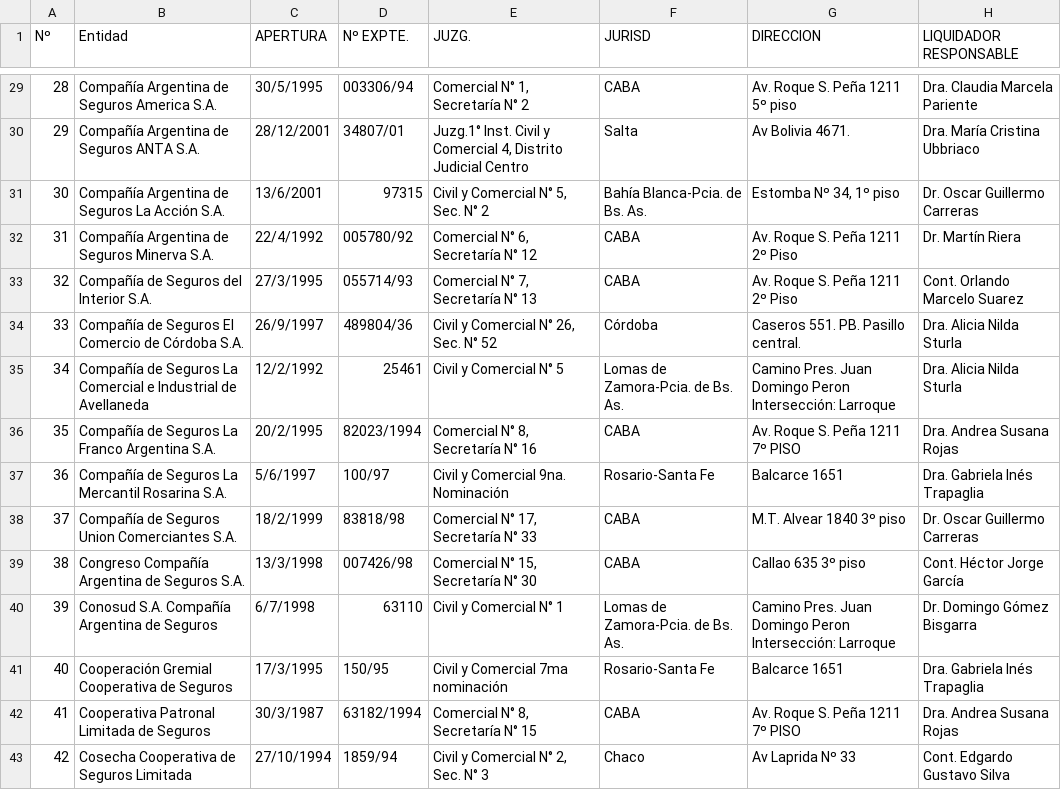
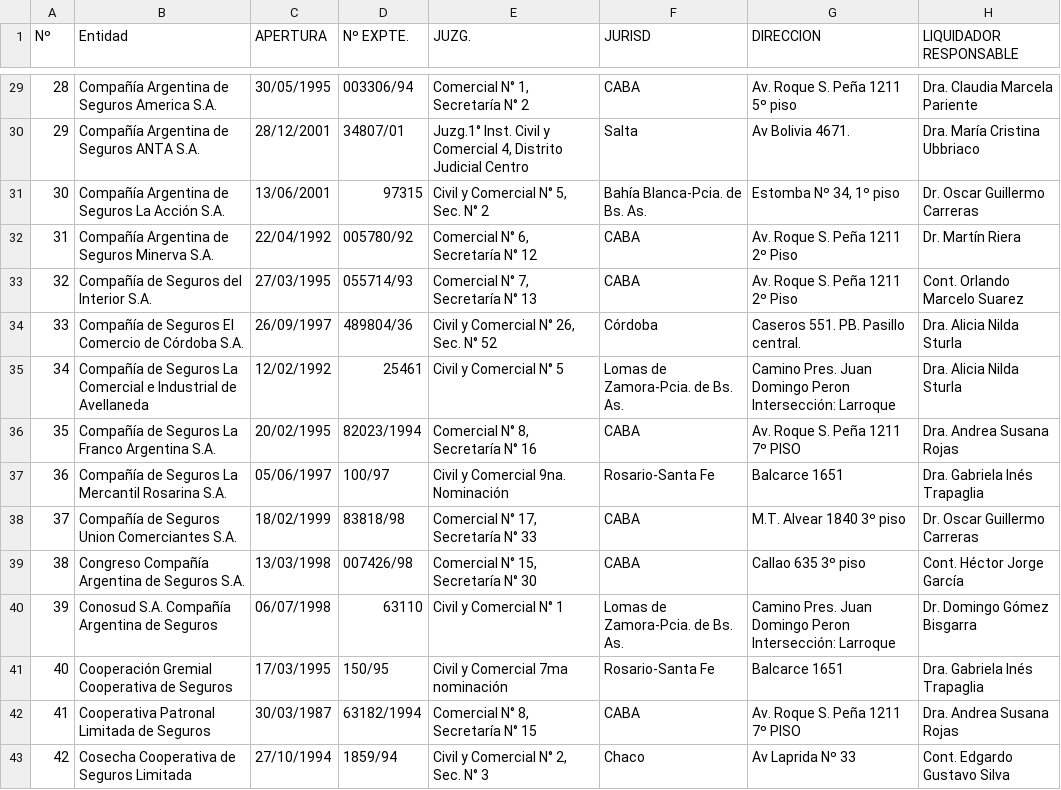
Before and after one commit to tingraffi/pryGraffiIE, a CSV file: pryGraffiIE/basedatos/Listado de aseguradores.csv, drawn as a sheet; only a part is shown, gaps mark what is left out; the diff covers the shown part only.

```diff
--- a/pryGraffiIE/basedatos/Listado de aseguradores.csv
+++ b/pryGraffiIE/basedatos/Listado de aseguradores.csv
@@ -29,15 +29,15 @@
-28;Compañía Argentina de Seguros America S.A.;30/5/1995;003306/94;Comercial N° 1, Secretaría N° 2;CABA;Av. Roque S. Peña 1211 5º piso;Dra. Claudia Marcela Pariente
+28;Compañía Argentina de Seguros America S.A.;30/05/1995;003306/94;Comercial N° 1, Secretaría N° 2;CABA;Av. Roque S. Peña 1211 5º piso;Dra. Claudia Marcela Pariente
 29;Compañía Argentina de Seguros ANTA S.A.;28/12/2001;34807/01;Juzg.1° Inst. Civil y Comercial 4, Distrito Judicial Centro;Salta;Av Bolivia 4671.;Dra. María Cristina Ubbriaco
-30;Compañía Argentina de Seguros La Acción S.A.;13/6/2001;97315;Civil y Comercial N° 5, Sec. N° 2;Bahía Blanca-Pcia. de Bs. As.;Estomba Nº 34, 1º piso;Dr. Oscar Guillermo Carreras
-31;Compañía Argentina de Seguros Minerva S.A.;22/4/1992;005780/92;Comercial N° 6, Secretaría N° 12;CABA;Av. Roque S. Peña 1211 2º Piso;Dr. Martín Riera 
-32;Compañía de Seguros del Interior S.A.;27/3/1995;055714/93;Comercial N° 7, Secretaría N° 13;CABA;Av. Roque S. Peña 1211 2º Piso;Cont. Orlando Marcelo Suarez
-33;Compañía de Seguros El Comercio de Córdoba S.A.;26/9/1997;489804/36;Civil y Comercial N° 26, Sec. N° 52;Córdoba;Caseros 551. PB. Pasillo central.;Dra. Alicia Nilda Sturla
-34;Compañía de Seguros La Comercial e Industrial de Avellaneda;12/2/1992;25461;Civil y Comercial N° 5;Lomas de Zamora-Pcia. de Bs. As.;Camino Pres. Juan Domingo Peron Intersección: Larroque;Dra. Alicia Nilda Sturla
-35;Compañía de Seguros La Franco Argentina S.A.;20/2/1995;82023/1994;Comercial N° 8, Secretaría N° 16;CABA;Av. Roque S. Peña 1211 7º PISO;Dra. Andrea Susana Rojas 
-36;Compañía de Seguros La Mercantil Rosarina S.A.;5/6/1997;100/97;Civil y Comercial 9na. Nominación;Rosario-Santa Fe;Balcarce 1651;Dra. Gabriela Inés Trapaglia
-37;Compañía de Seguros Union Comerciantes S.A.;18/2/1999;83818/98;Comercial N° 17, Secretaría N° 33;CABA;M.T. Alvear 1840 3º piso;Dr. Oscar Guillermo Carreras
-38;Congreso Compañía Argentina de Seguros S.A.;13/3/1998;007426/98;Comercial N° 15, Secretaría N° 30;CABA;Callao 635 3º piso;Cont. Héctor Jorge García
-39;Conosud S.A. Compañía Argentina de Seguros;6/7/1998;63110;Civil y Comercial N° 1;Lomas de Zamora-Pcia. de Bs. As.;Camino Pres. Juan Domingo Peron Intersección: Larroque;Dr. Domingo Gómez Bisgarra
-40;Cooperación Gremial Cooperativa de Seguros;17/3/1995;150/95;Civil y Comercial 7ma nominación;Rosario-Santa Fe;Balcarce 1651;Dra. Gabriela Inés Trapaglia
-41;Cooperativa Patronal Limitada de Seguros;30/3/1987;63182/1994;Comercial N° 8, Secretaría N° 15;CABA;Av. Roque S. Peña 1211 7º PISO;Dra. Andrea Susana Rojas 
+30;Compañía Argentina de Seguros La Acción S.A.;13/06/2001;97315;Civil y Comercial N° 5, Sec. N° 2;Bahía Blanca-Pcia. de Bs. As.;Estomba Nº 34, 1º piso;Dr. Oscar Guillermo Carreras
+31;Compañía Argentina de Seguros Minerva S.A.;22/04/1992;005780/92;Comercial N° 6, Secretaría N° 12;CABA;Av. Roque S. Peña 1211 2º Piso;Dr. Martín Riera 
+32;Compañía de Seguros del Interior S.A.;27/03/1995;055714/93;Comercial N° 7, Secretaría N° 13;CABA;Av. Roque S. Peña 1211 2º Piso;Cont. Orlando Marcelo Suarez
+33;Compañía de Seguros El Comercio de Córdoba S.A.;26/09/1997;489804/36;Civil y Comercial N° 26, Sec. N° 52;Córdoba;Caseros 551. PB. Pasillo central.;Dra. Alicia Nilda Sturla
+34;Compañía de Seguros La Comercial e Industrial de Avellaneda;12/02/1992;25461;Civil y Comercial N° 5;Lomas de Zamora-Pcia. de Bs. As.;Camino Pres. Juan Domingo Peron Intersección: Larroque;Dra. Alicia Nilda Sturla
+35;Compañía de Seguros La Franco Argentina S.A.;20/02/1995;82023/1994;Comercial N° 8, Secretaría N° 16;CABA;Av. Roque S. Peña 1211 7º PISO;Dra. Andrea Susana Rojas 
+36;Compañía de Seguros La Mercantil Rosarina S.A.;05/06/1997;100/97;Civil y Comercial 9na. Nominación;Rosario-Santa Fe;Balcarce 1651;Dra. Gabriela Inés Trapaglia
+37;Compañía de Seguros Union Comerciantes S.A.;18/02/1999;83818/98;Comercial N° 17, Secretaría N° 33;CABA;M.T. Alvear 1840 3º piso;Dr. Oscar Guillermo Carreras
+38;Congreso Compañía Argentina de Seguros S.A.;13/03/1998;007426/98;Comercial N° 15, Secretaría N° 30;CABA;Callao 635 3º piso;Cont. Héctor Jorge García
+39;Conosud S.A. Compañía Argentina de Seguros;06/07/1998;63110;Civil y Comercial N° 1;Lomas de Zamora-Pcia. de Bs. As.;Camino Pres. Juan Domingo Peron Intersección: Larroque;Dr. Domingo Gómez Bisgarra
+40;Cooperación Gremial Cooperativa de Seguros;17/03/1995;150/95;Civil y Comercial 7ma nominación;Rosario-Santa Fe;Balcarce 1651;Dra. Gabriela Inés Trapaglia
+41;Cooperativa Patronal Limitada de Seguros;30/03/1987;63182/1994;Comercial N° 8, Secretaría N° 15;CABA;Av. Roque S. Peña 1211 7º PISO;Dra. Andrea Susana Rojas 
 42;Cosecha Cooperativa de Seguros Limitada;27/10/1994;1859/94;Civil y Comercial N° 2, Sec. N° 3;Chaco;Av Laprida Nº 33;Cont. Edgardo Gustavo Silva
```
Also changed, not shown: 6 removed rows and 106 edited cells elsewhere in this file, 9 other files.
